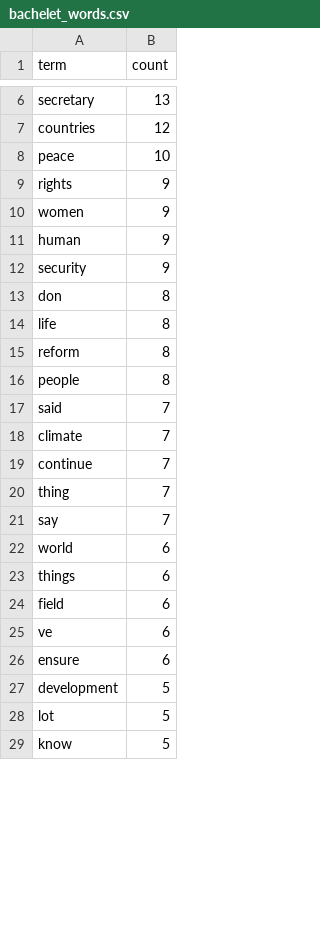
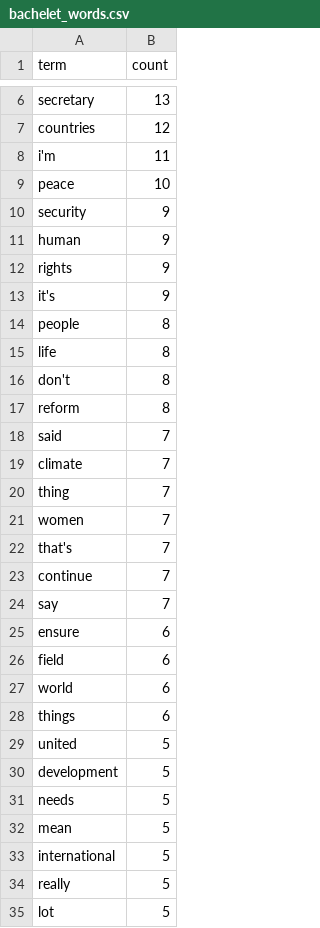
Before and after one commit to sociopublico/gwl-debate, a CSV file: unauk/bachelet_words.csv, drawn as a sheet; only a part is shown, gaps mark what is left out; the shorter side is filled out with more unchanged rows; the diff covers the shown part only.

```diff
--- a/unauk/bachelet_words.csv
+++ b/unauk/bachelet_words.csv
@@ -7,22 +7,29 @@ secretary,13
 countries,12
+i'm,11
 peace,10
+security,9
+human,9
 rights,9
-women,9
-human,9
-security,9
-don,8
+it's,9
+people,8
 life,8
+don't,8
 reform,8
-people,8
 said,7
 climate,7
+thing,7
+women,7
+that's,7
 continue,7
-thing,7
 say,7
+ensure,6
+field,6
 world,6
 things,6
-field,6
-ve,6
-ensure,6
+united,5
 development,5
+needs,5
+mean,5
+international,5
+really,5
 lot,5
```
Also changed, not shown: 6 added rows, 2 removed rows, 140 moved rows and 4 edited cells elsewhere in this file, unauk/bachelet_concepts.csv, unauk/espinosa_concepts.csv, 43 other files.
